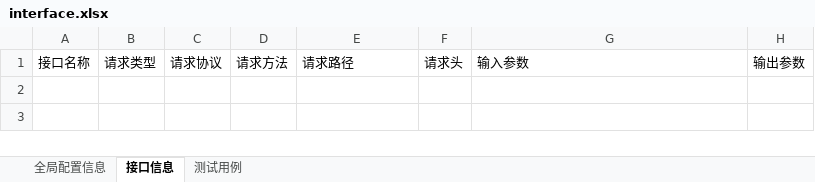
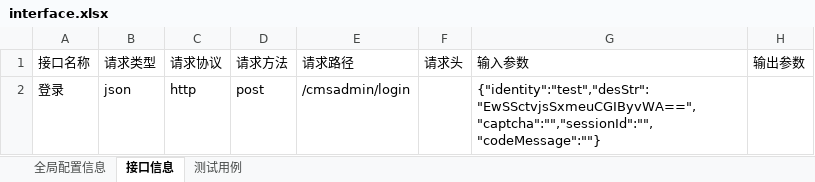
Before and after one commit to lizongjian/autotest, an Excel workbook: case/interface.xlsx, sheet 接口信息, drawn as a sheet; values as stored, in another font and other column widths than the file's, no borders; the diff names each change by its address in the sheet, - before the commit and + after, or states it on an @@ line.

```diff
--- a/case/interface.xlsx (sheet 接口信息)
+++ b/case/interface.xlsx (sheet 接口信息)
+row 2: 登录 | json | http | post | /cmsadmin/login |  | {"identity":"test","desStr":"EwSSctvjsSxmeuCGIByvWA==","captcha":"","sessionId":"","codeMessage":""}
```
Also changed, not shown: sheet 测试用例, case/inter_v2.xlsx, 22 other files.
